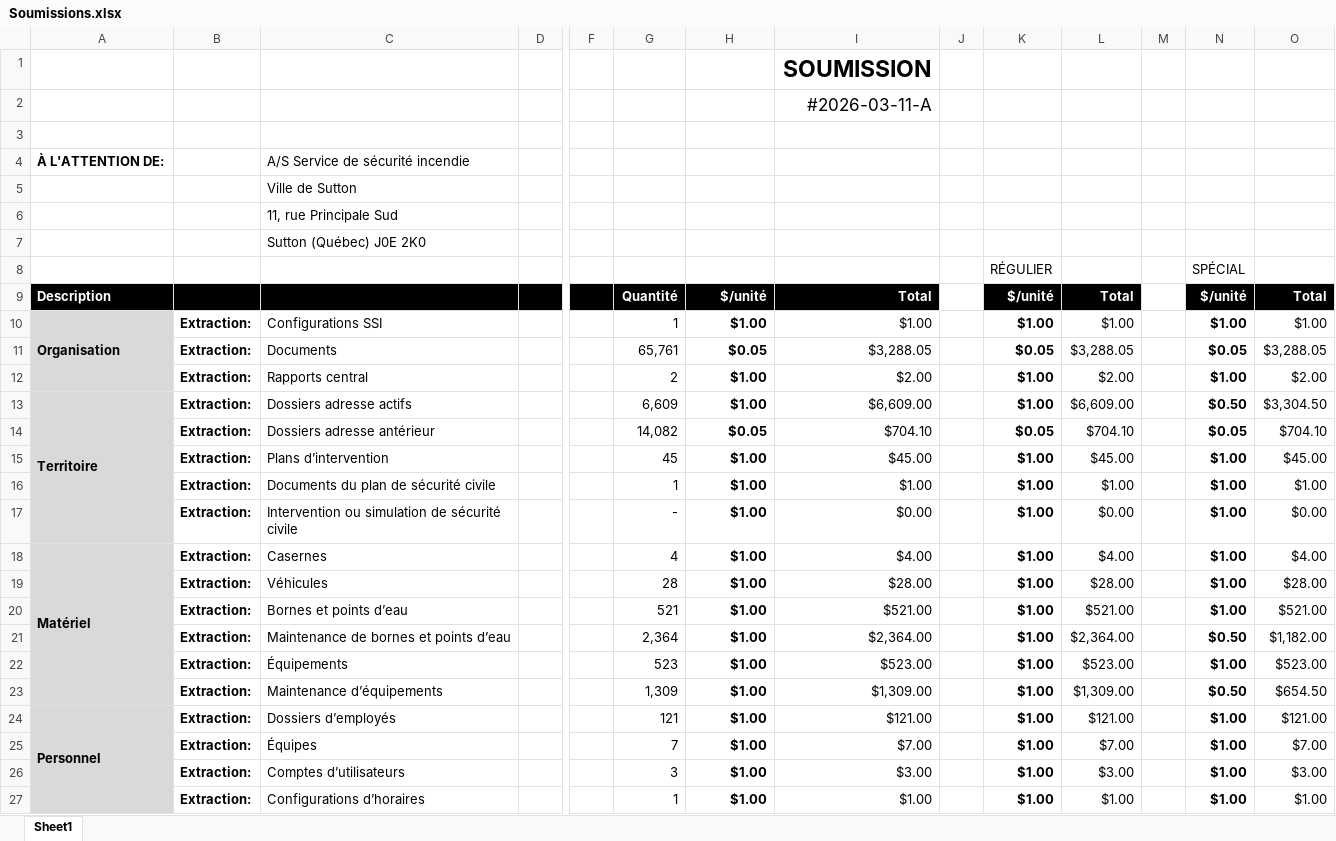
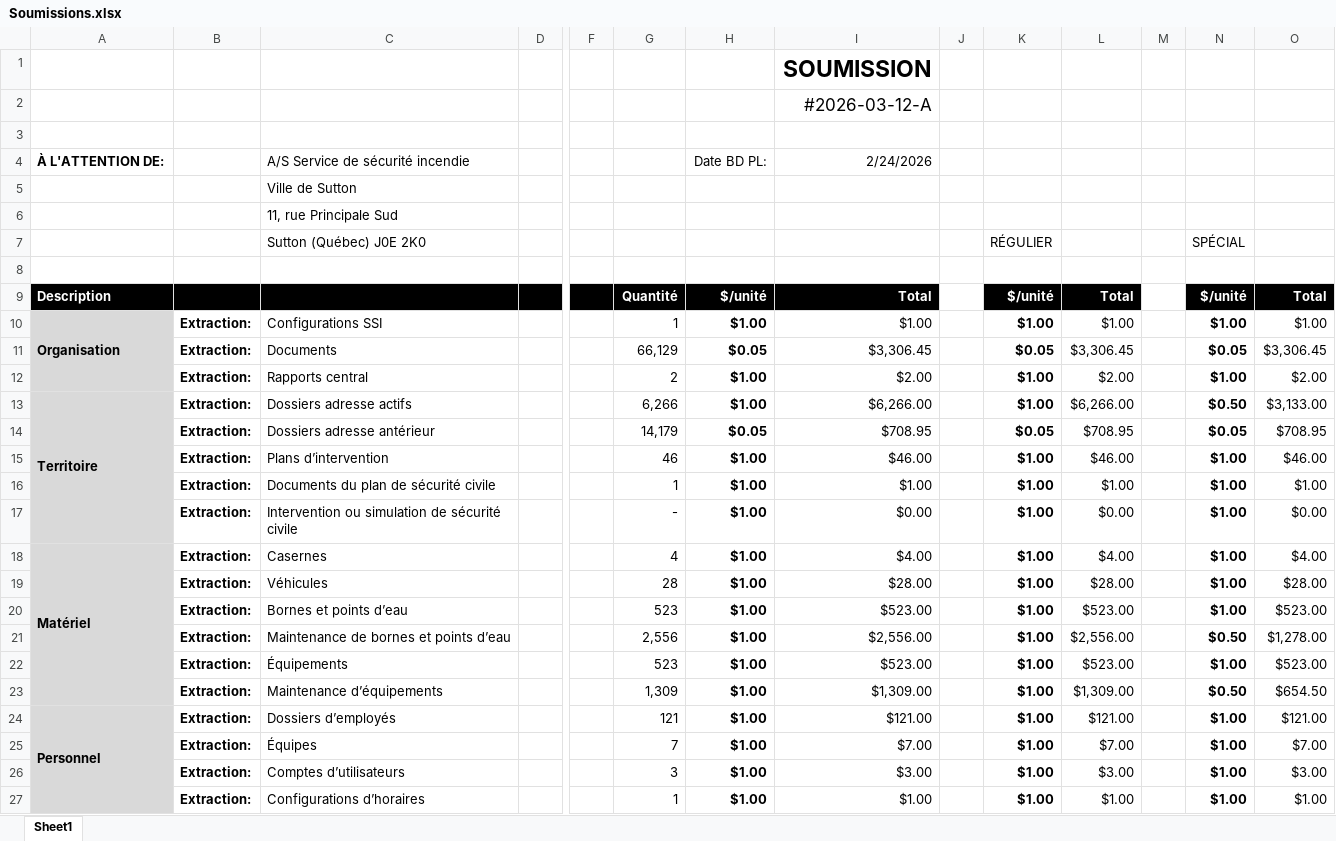
Before and after one commit to s-pedneault/migration4o, an Excel workbook: admin/Soumissions.xlsx, sheet Sheet1, drawn as a sheet; only a part is shown, gaps mark what is left out; values as stored, in another font and other column widths than the file's, no borders; charts and pictures and conditional formats not drawn; removed rows and columns are numbered as before the commit, all else as after; rows hold the shown columns only; the diff covers the shown part only; the diff names each change by its address in the sheet, - before the commit and + after, or states it on an @@ line.

```diff
--- a/admin/Soumissions.xlsx (sheet Sheet1)
+++ b/admin/Soumissions.xlsx (sheet Sheet1)
-I2: #2026-03-11-A
+I2: #2026-03-12-A
-H4: (empty)
+H4: Date BD PL:
-I4: (empty)
+I4: 2/24/2026
-row 7:  |  | Sutton (Québec) J0E 2K0
-C7: (empty)
+C7: Sutton (Québec) J0E 2K0
+row 8: (empty)
-G11: 65,761
+G11: 66,129
-I11: $3,288.05
+I11: $3,306.45
-L11: $3,288.05
+L11: $3,306.45
-O11: $3,288.05
+O11: $3,306.45
-G13: 6,609
+G13: 6,266
-I13: $6,609.00
+I13: $6,266.00
-L13: $6,609.00
+L13: $6,266.00
-O13: $3,304.50
+O13: $3,133.00
-G14: 14,082
+G14: 14,179
-I14: $704.10
+I14: $708.95
-L14: $704.10
+L14: $708.95
-O14: $704.10
+O14: $708.95
-G15: 45
+G15: 46
-I15: $45.00
+I15: $46.00
-L15: $45.00
+L15: $46.00
-O15: $45.00
+O15: $46.00
-G20: 521
+G20: 523
-I20: $521.00
+I20: $523.00
-L20: $521.00
+L20: $523.00
-O20: $521.00
+O20: $523.00
-G21: 2,364
+G21: 2,556
-I21: $2,364.00
+I21: $2,556.00
-L21: $2,364.00
+L21: $2,556.00
-O21: $1,182.00
+O21: $1,278.00
```
Also changed, not shown: 1 added row, 1 removed row and 17 edited cells elsewhere in this sheet, charts or pictures.
